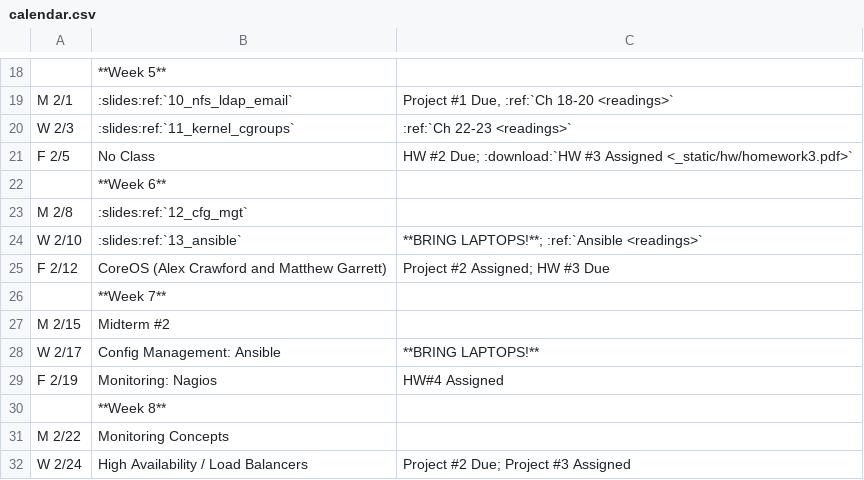
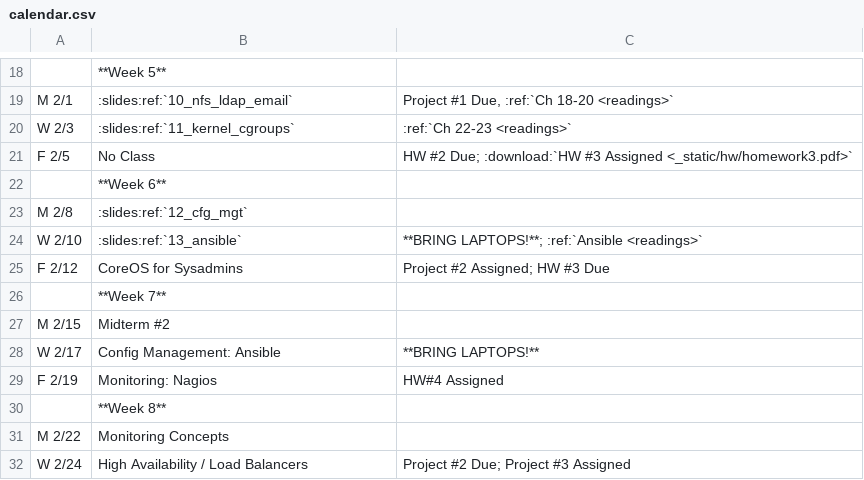
Before and after one commit to osuosl/cs312, a CSV file: source/_static/calendar.csv, drawn as a sheet; only a part is shown, gaps mark what is left out.

Commit message:
Update CoreOS title

```diff
--- a/source/_static/calendar.csv
+++ b/source/_static/calendar.csv
@@ -24,3 +24,3 @@ M 2/8,:slides:ref:`12_cfg_mgt`,
 W 2/10,:slides:ref:`13_ansible`,"**BRING LAPTOPS!**; :ref:`Ansible <readings>`"
-F 2/12,"CoreOS (Alex Crawford and Matthew Garrett)","Project #2 Assigned; HW #3 Due"
+F 2/12,CoreOS for Sysadmins,"Project #2 Assigned; HW #3 Due"
 ,**Week 7**,
```
